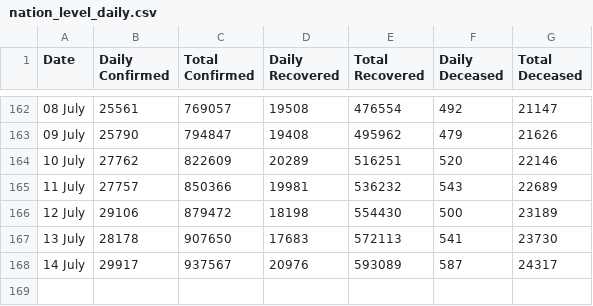
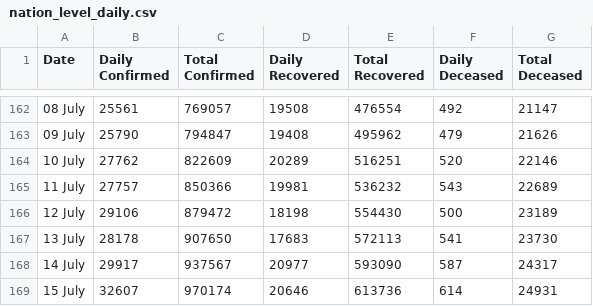
Before and after one commit to imdevskp/covid-19-india-data, a CSV file: nation_level_daily.csv, drawn as a sheet; only a part is shown, gaps mark what is left out.

```diff
--- a/nation_level_daily.csv
+++ b/nation_level_daily.csv
@@ -167,2 +167,3 @@ Date,Daily Confirmed,Total Confirmed,Daily Recovered,Total Recovered,Daily Decea
 13 July ,28178,907650,17683,572113,541,23730
-14 July ,29917,937567,20976,593089,587,24317
+14 July ,29917,937567,20977,593090,587,24317
+15 July ,32607,970174,20646,613736,614,24931
```
Also changed, not shown: complete.csv, district_level_latest.csv, 5 other files.
